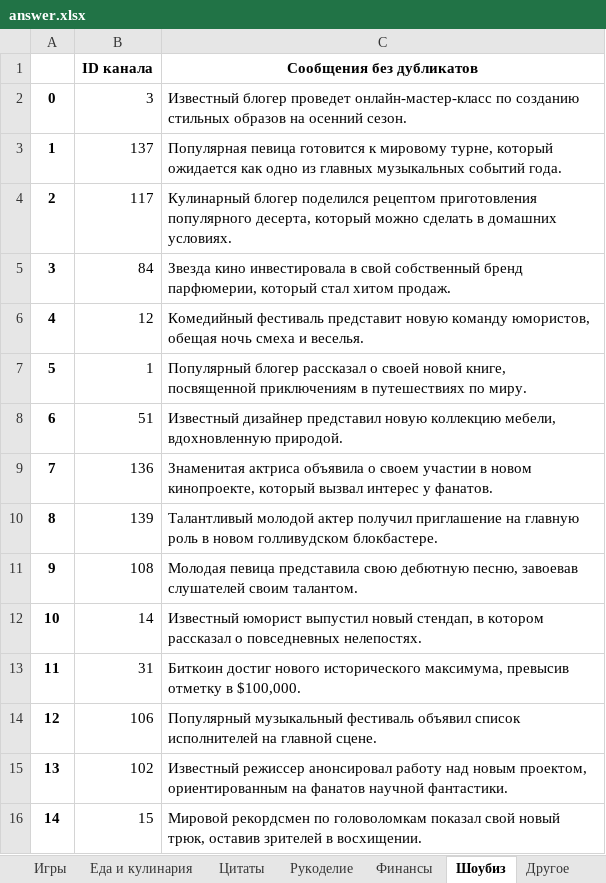
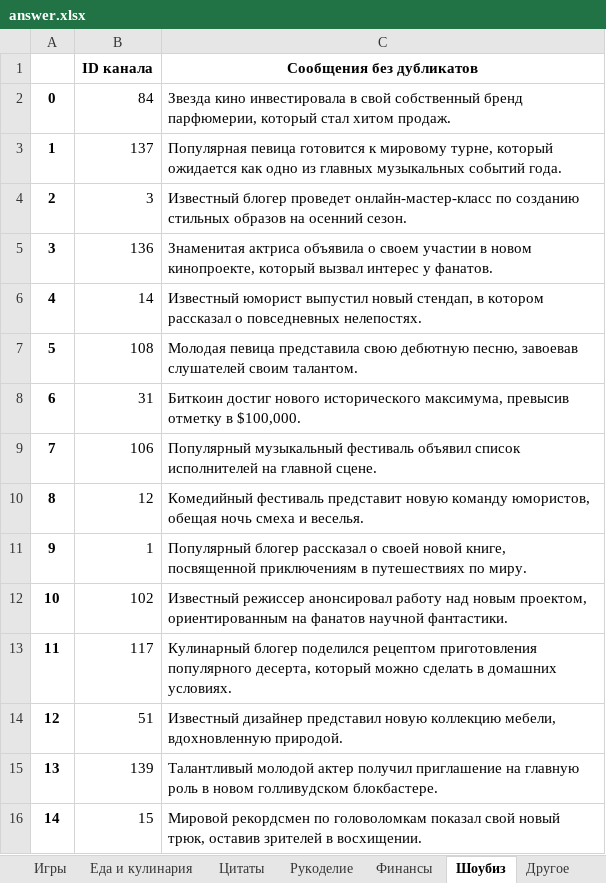
Before and after one commit to vvlrff/news_ai, an Excel workbook: server/src/api/INPUT_/answer.xlsx, sheet Шоубиз, drawn as a sheet; values as stored, in another font and other column widths than the file's, no borders; the diff names each change by its address in the sheet, - before the commit and + after, or states it on an @@ line.

```diff
--- a/server/src/api/INPUT_/answer.xlsx (sheet Шоубиз)
+++ b/server/src/api/INPUT_/answer.xlsx (sheet Шоубиз)
-B2 (ID канала): 3
+B2 (ID канала): 84
-C2 (Сообщения без дубликатов): Известный блогер проведет онлайн-мастер-класс по созданию стильных образов на осенний сезон.
+C2 (Сообщения без дубликатов): Звезда кино инвестировала в свой собственный бренд парфюмерии, который стал хитом продаж.
-B4 (ID канала): 117
+B4 (ID канала): 3
-C4 (Сообщения без дубликатов): Кулинарный блогер поделился рецептом приготовления популярного десерта, который можно сделать в домашних условиях.
+C4 (Сообщения без дубликатов): Известный блогер проведет онлайн-мастер-класс по созданию стильных образов на осенний сезон.
-B5 (ID канала): 84
+B5 (ID канала): 136
-C5 (Сообщения без дубликатов): Звезда кино инвестировала в свой собственный бренд парфюмерии, который стал хитом продаж.
+C5 (Сообщения без дубликатов): Знаменитая актриса объявила о своем участии в новом кинопроекте, который вызвал интерес у фанатов.
-B6 (ID канала): 12
+B6 (ID канала): 14
-C6 (Сообщения без дубликатов): Комедийный фестиваль представит новую команду юмористов, обещая ночь смеха и веселья.
+C6 (Сообщения без дубликатов): Известный юморист выпустил новый стендап, в котором рассказал о повседневных нелепостях.
-B7 (ID канала): 1
+B7 (ID канала): 108
-C7 (Сообщения без дубликатов): Популярный блогер рассказал о своей новой книге, посвященной приключениям в путешествиях по миру.
+C7 (Сообщения без дубликатов): Молодая певица представила свою дебютную песню, завоевав слушателей своим талантом.
-B8 (ID канала): 51
+B8 (ID канала): 31
-C8 (Сообщения без дубликатов): Известный дизайнер представил новую коллекцию мебели, вдохновленную природой.
+C8 (Сообщения без дубликатов): Биткоин достиг нового исторического максимума, превысив отметку в $100,000.
-B9 (ID канала): 136
+B9 (ID канала): 106
-C9 (Сообщения без дубликатов): Знаменитая актриса объявила о своем участии в новом кинопроекте, который вызвал интерес у фанатов.
+C9 (Сообщения без дубликатов): Популярный музыкальный фестиваль объявил список исполнителей на главной сцене.
-B10 (ID канала): 139
+B10 (ID канала): 12
-C10 (Сообщения без дубликатов): Талантливый молодой актер получил приглашение на главную роль в новом голливудском блокбастере.
+C10 (Сообщения без дубликатов): Комедийный фестиваль представит новую команду юмористов, обещая ночь смеха и веселья.
-B11 (ID канала): 108
+B11 (ID канала): 1
-C11 (Сообщения без дубликатов): Молодая певица представила свою дебютную песню, завоевав слушателей своим талантом.
+C11 (Сообщения без дубликатов): Популярный блогер рассказал о своей новой книге, посвященной приключениям в путешествиях по миру.
-B12 (ID канала): 14
+B12 (ID канала): 102
-C12 (Сообщения без дубликатов): Известный юморист выпустил новый стендап, в котором рассказал о повседневных нелепостях.
+C12 (Сообщения без дубликатов): Известный режиссер анонсировал работу над новым проектом, ориентированным на фанатов научной фантастики.
-B13 (ID канала): 31
+B13 (ID канала): 117
-C13 (Сообщения без дубликатов): Биткоин достиг нового исторического максимума, превысив отметку в $100,000.
+C13 (Сообщения без дубликатов): Кулинарный блогер поделился рецептом приготовления популярного десерта, который можно сделать в домашних условиях.
-B14 (ID канала): 106
+B14 (ID канала): 51
-C14 (Сообщения без дубликатов): Популярный музыкальный фестиваль объявил список исполнителей на главной сцене.
+C14 (Сообщения без дубликатов): Известный дизайнер представил новую коллекцию мебели, вдохновленную природой.
-B15 (ID канала): 102
+B15 (ID канала): 139
-C15 (Сообщения без дубликатов): Известный режиссер анонсировал работу над новым проектом, ориентированным на фанатов научной фантастики.
+C15 (Сообщения без дубликатов): Талантливый молодой актер получил приглашение на главную роль в новом голливудском блокбастере.
```
Also changed, not shown: sheet Новости и СМИ, sheet Экономика, sheet Здоровье и медицина, sheet Технологии, sheet Путешествия, sheet Психология, 17 more sheets, server/src/api/INPUT_/NaturaLP_ANSWER_FOR_CHECKING.xlsx, 5 other files.
